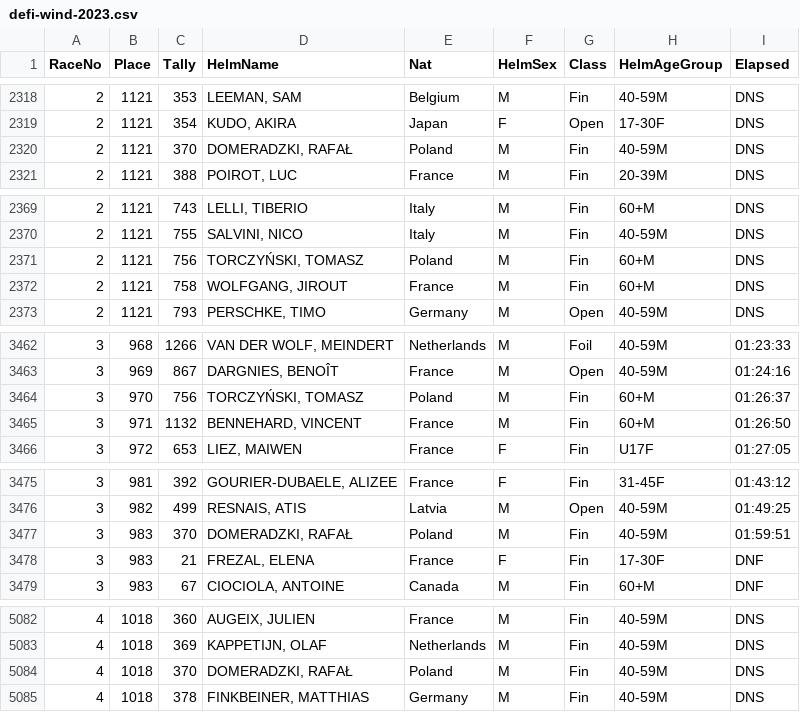
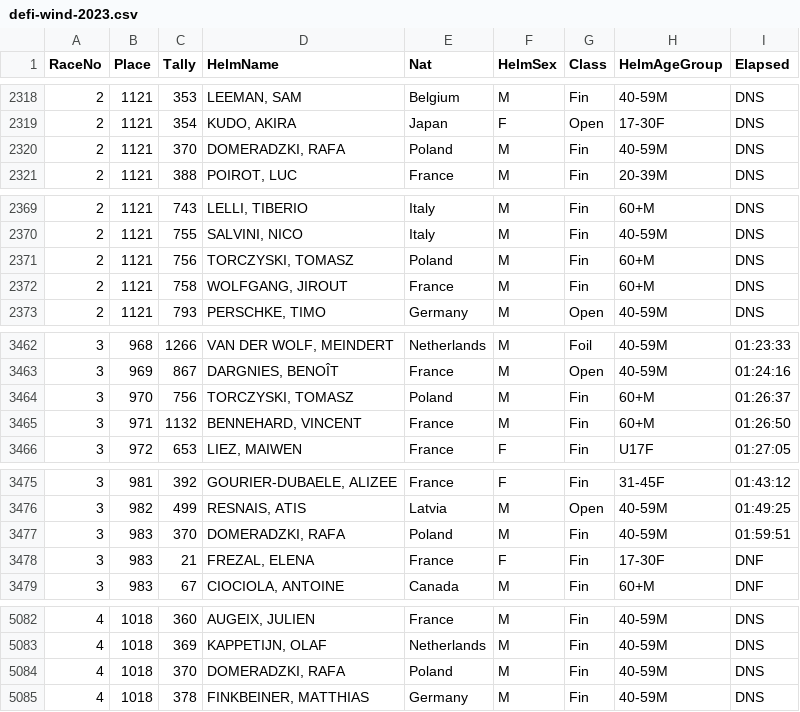
Before and after one commit to Logiqx/defi-results, a CSV file: data/csv/defi-wind-2023.csv, drawn as a sheet; only a part is shown, gaps mark what is left out; the diff covers the shown part only; the diff names each change by its address in the sheet, - before the commit and + after, or states it on an @@ line.

```diff
--- a/data/csv/defi-wind-2023.csv
+++ b/data/csv/defi-wind-2023.csv
-D2320 (HelmName): DOMERADZKI, RAFAŁ
+D2320 (HelmName): DOMERADZKI, RAFA
-D2371 (HelmName): TORCZYŃSKI, TOMASZ
+D2371 (HelmName): TORCZYSKI, TOMASZ
-D3464 (HelmName): TORCZYŃSKI, TOMASZ
+D3464 (HelmName): TORCZYSKI, TOMASZ
-D3477 (HelmName): DOMERADZKI, RAFAŁ
+D3477 (HelmName): DOMERADZKI, RAFA
-D5084 (HelmName): DOMERADZKI, RAFAŁ
+D5084 (HelmName): DOMERADZKI, RAFA
```
Also changed, not shown: 1 edited cell elsewhere in this file, data/csv/defi-wind-2022.csv.
